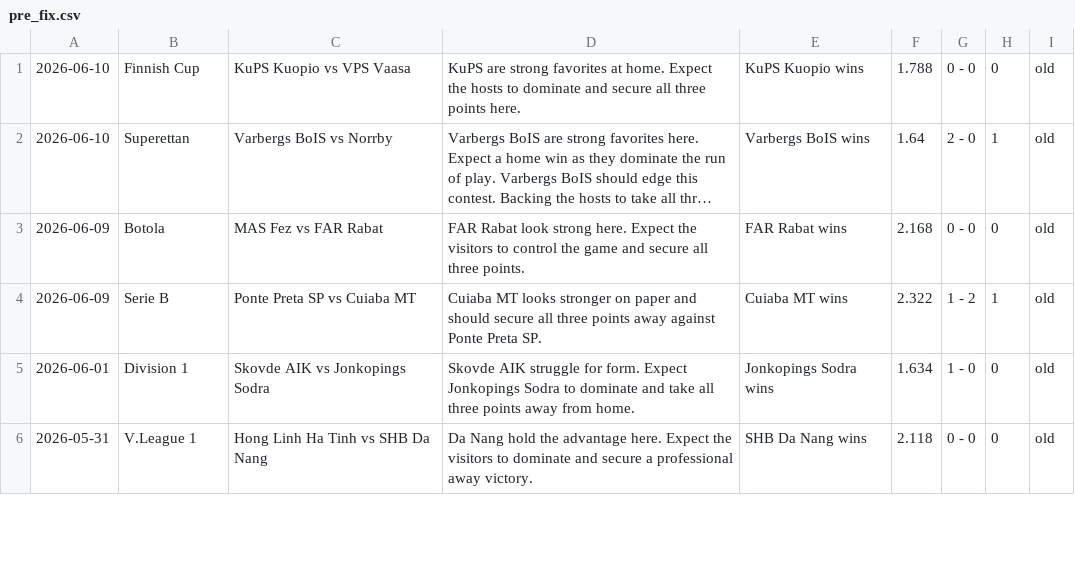
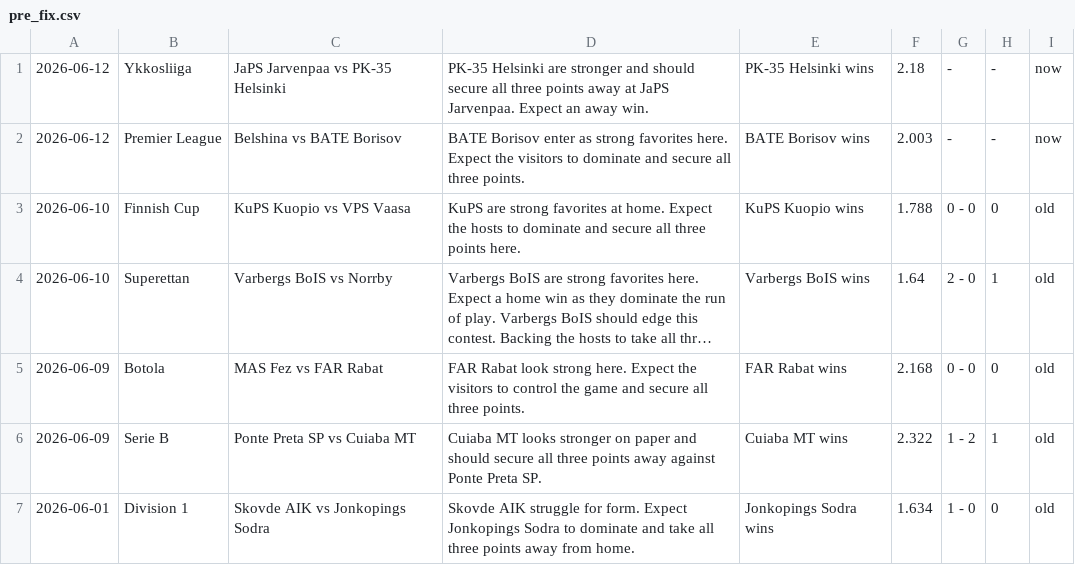
Before and after one commit to htetmyet/footytips, a CSV file: pre_fix.csv, drawn as a sheet; only a part is shown; the shorter side is filled out with more unchanged rows; long unchanged cells end in ….

```diff
--- a/pre_fix.csv
+++ b/pre_fix.csv
@@ -1 +1,3 @@
+2026-06-12,Ykkosliiga,JaPS Jarvenpaa vs PK-35 Helsinki,PK-35 Helsinki are stronger and should secure all three points away at JaPS Jarvenpaa. Expect an away win.,PK-35 Helsinki wins,2.18,-,-,now
+2026-06-12,Premier League,Belshina vs BATE Borisov,BATE Borisov enter as strong favorites here. Expect the visitors to dominate and secure all three points.,BATE Borisov wins,2.003,-,-,now
 2026-06-10,Finnish Cup,KuPS Kuopio vs VPS Vaasa,KuPS are strong favorites at home. Expect the hosts to dominate and secure all three points here.,KuPS Kuopio wins,1.788,0 - 0,0,old
```
Also changed, not shown: free_fix.csv.
